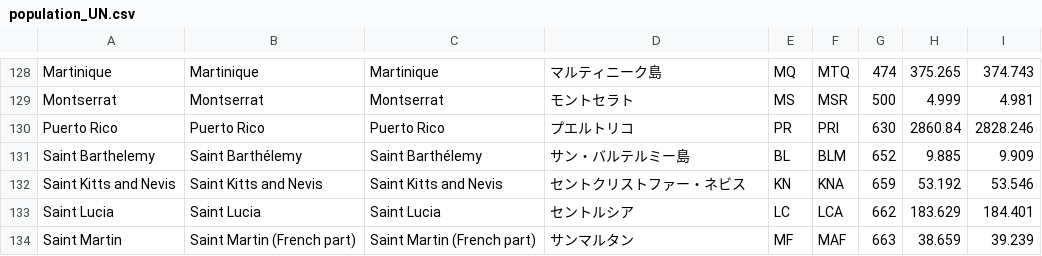
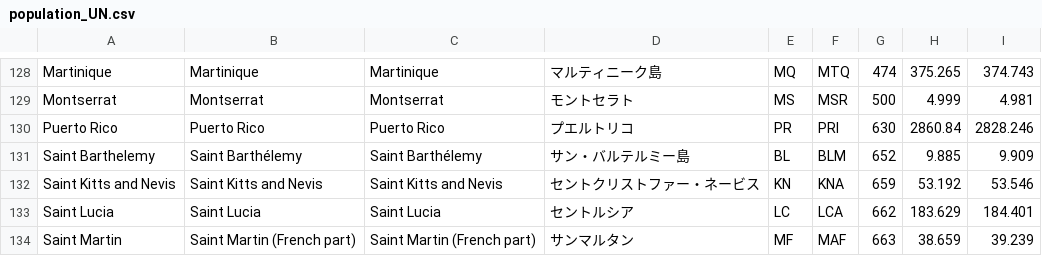
Before and after one commit to miotomita/meta, a CSV file: population_UN.csv, drawn as a sheet; only a part is shown, gaps mark what is left out.

Commit message:
Update population_UN.csv

```diff
--- a/population_UN.csv
+++ b/population_UN.csv
@@ -131,3 +131,3 @@ Puerto Rico,Puerto Rico,Puerto Rico,プエルトリコ,PR,PRI,630,2860.84,2828.2
 Saint Barthelemy,Saint Barthélemy,Saint Barthélemy,サン・バルテルミー島,BL,BLM,652,9.885,9.909
-Saint Kitts and Nevis,Saint Kitts and Nevis,Saint Kitts and Nevis,セントクリストファー・ネビス,KN,KNA,659,53.192,53.546
+Saint Kitts and Nevis,Saint Kitts and Nevis,Saint Kitts and Nevis,セントクリストファー・ネービス,KN,KNA,659,53.192,53.546
 Saint Lucia,Saint Lucia,Saint Lucia,セントルシア,LC,LCA,662,183.629,184.401
```
